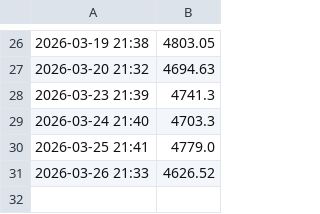
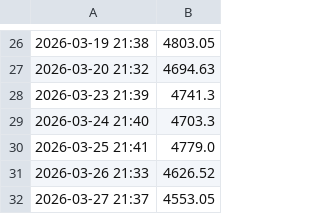
Before and after one commit to victorrd2946-jpg/Automated-Portfolio, a CSV file: portfolio_history.csv, drawn as a sheet; only a part is shown, gaps mark what is left out.

```diff
--- a/portfolio_history.csv
+++ b/portfolio_history.csv
@@ -31 +31,2 @@
 2026-03-26 21:33,4626.52
+2026-03-27 21:37,4553.05
```
